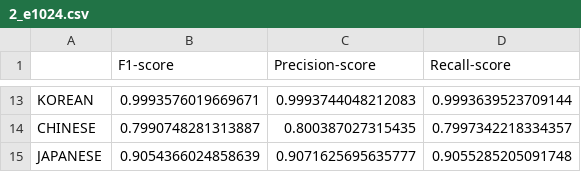
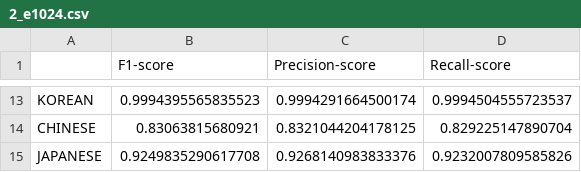
Before and after one commit to wuqi0704/MasterThesis_Tokenization, a CSV file: results/2_e1024.csv, drawn as a sheet; only a part is shown, gaps mark what is left out; the diff covers the shown part only; the diff names each change by its address in the sheet, - before the commit and + after, or states it on an @@ line.

```diff
--- a/results/2_e1024.csv
+++ b/results/2_e1024.csv
-B13 (F1-score): 0.9993576019669671
+B13 (F1-score): 0.9994395565835523
-C13 (Precision-score): 0.9993744048212083
+C13 (Precision-score): 0.9994291664500174
-D13 (Recall-score): 0.9993639523709144
+D13 (Recall-score): 0.9994504555723537
-B14 (F1-score): 0.7990748281313887
+B14 (F1-score): 0.83063815680921
-C14 (Precision-score): 0.800387027315435
+C14 (Precision-score): 0.8321044204178125
-D14 (Recall-score): 0.7997342218334357
+D14 (Recall-score): 0.829225147890704
-B15 (F1-score): 0.9054366024858639
+B15 (F1-score): 0.9249835290617708
-C15 (Precision-score): 0.9071625695635777
+C15 (Precision-score): 0.9268140983833376
-D15 (Recall-score): 0.9055285205091748
+D15 (Recall-score): 0.9232007809585826
```
Also changed, not shown: 32 edited cells elsewhere in this file, results/2_e2048.csv, results/2_e256.csv, 10 other files.
